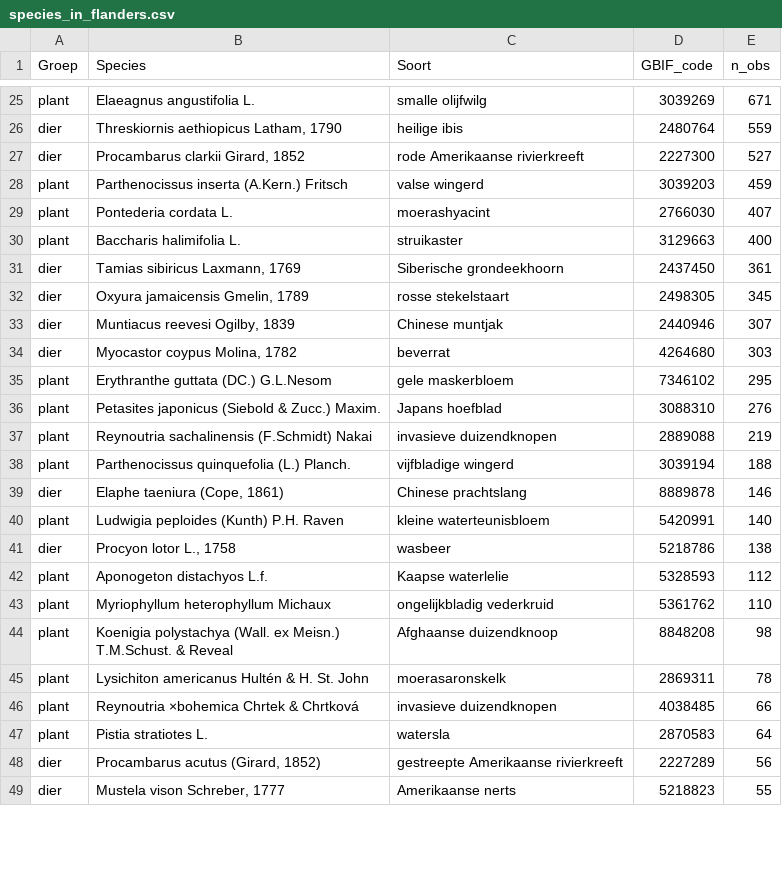
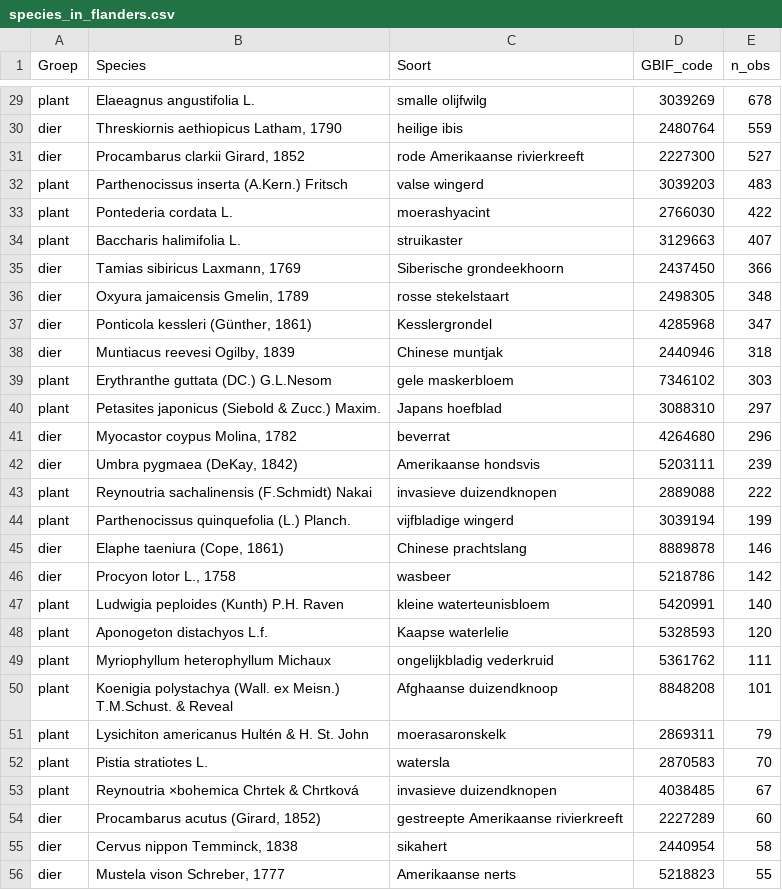
Before and after one commit to inbo/prius-radius, a CSV file: radius/data/intermediate/species_in_flanders.csv, drawn as a sheet; only a part is shown, gaps mark what is left out; the diff covers the shown part only.

```diff
--- a/radius/data/intermediate/species_in_flanders.csv
+++ b/radius/data/intermediate/species_in_flanders.csv
@@ -25 +29 @@
-"plant","Elaeagnus angustifolia L.","smalle olijfwilg",3039269,671
+plant,Elaeagnus angustifolia L.,smalle olijfwilg,3039269,678
@@ -28,11 +32,13 @@
-"plant","Parthenocissus inserta (A.Kern.) Fritsch","valse wingerd",3039203,459
-"plant","Pontederia cordata L.","moerashyacint",2766030,407
-"plant","Baccharis halimifolia L.","struikaster",3129663,400
-"dier","Tamias sibiricus Laxmann, 1769","Siberische grondeekhoorn",2437450,361
-"dier","Oxyura jamaicensis Gmelin, 1789","rosse stekelstaart",2498305,345
-"dier","Muntiacus reevesi Ogilby, 1839","Chinese muntjak",2440946,307
-"dier","Myocastor coypus Molina, 1782","beverrat",4264680,303
-"plant","Erythranthe guttata (DC.) G.L.Nesom","gele maskerbloem",7346102,295
-"plant","Petasites japonicus (Siebold & Zucc.) Maxim.","Japans hoefblad",3088310,276
-"plant","Reynoutria sachalinensis (F.Schmidt) Nakai","invasieve duizendknopen",2889088,219
-"plant","Parthenocissus quinquefolia (L.) Planch.","vijfbladige wingerd",3039194,188
+plant,Parthenocissus inserta (A.Kern.) Fritsch,valse wingerd,3039203,483
+plant,Pontederia cordata L.,moerashyacint,2766030,422
+plant,Baccharis halimifolia L.,struikaster,3129663,407
+dier,"Tamias sibiricus Laxmann, 1769",Siberische grondeekhoorn,2437450,366
+dier,"Oxyura jamaicensis Gmelin, 1789",rosse stekelstaart,2498305,348
+dier,"Ponticola kessleri (Günther, 1861)",Kesslergrondel,4285968,347
+dier,"Muntiacus reevesi Ogilby, 1839",Chinese muntjak,2440946,318
+plant,Erythranthe guttata (DC.) G.L.Nesom,gele maskerbloem,7346102,303
+plant,Petasites japonicus (Siebold & Zucc.) Maxim.,Japans hoefblad,3088310,297
+dier,"Myocastor coypus Molina, 1782",beverrat,4264680,296
+dier,"Umbra pygmaea (DeKay, 1842)",Amerikaanse hondsvis,5203111,239
+plant,Reynoutria sachalinensis (F.Schmidt) Nakai,invasieve duizendknopen,2889088,222
+plant,Parthenocissus quinquefolia (L.) Planch.,vijfbladige wingerd,3039194,199
@@ -39,0 +46 @@
+dier,"Procyon lotor L., 1758",wasbeer,5218786,142
@@ -41,8 +48,8 @@
-"dier","Procyon lotor L., 1758","wasbeer",5218786,138
-"plant","Aponogeton distachyos L.f.","Kaapse waterlelie",5328593,112
-"plant","Myriophyllum heterophyllum Michaux","ongelijkbladig vederkruid",5361762,110
-"plant","Koenigia polystachya (Wall. ex Meisn.) T.M.Schust. & Reveal","Afghaanse duizendknoop",8848208,98
-"plant","Lysichiton americanus Hultén & H. St. John","moerasaronskelk",2869311,78
-"plant","Reynoutria ×bohemica Chrtek & Chrtková","invasieve duizendknopen",4038485,66
-"plant","Pistia stratiotes L.","watersla",2870583,64
-"dier","Procambarus acutus (Girard, 1852)","gestreepte Amerikaanse rivierkreeft",2227289,56
+plant,Aponogeton distachyos L.f.,Kaapse waterlelie,5328593,120
+plant,Myriophyllum heterophyllum Michaux,ongelijkbladig vederkruid,5361762,111
+plant,Koenigia polystachya (Wall. ex Meisn.) T.M.Schust. & Reveal,Afghaanse duizendknoop,8848208,101
+plant,Lysichiton americanus Hultén & H. St. John,moerasaronskelk,2869311,79
+plant,Pistia stratiotes L.,watersla,2870583,70
+plant,Reynoutria ×bohemica Chrtek & Chrtková,invasieve duizendknopen,4038485,67
+dier,"Procambarus acutus (Girard, 1852)",gestreepte Amerikaanse rivierkreeft,2227289,60
+dier,"Cervus nippon Temminck, 1838",sikahert,2440954,58
```
Also changed, not shown: 12 added rows, 7 removed rows and 22 edited cells elsewhere in this file, radius/data/input/radius_species_list.csv, radius/data/intermediate/species_not_in_flanders.csv, 2 other files.
